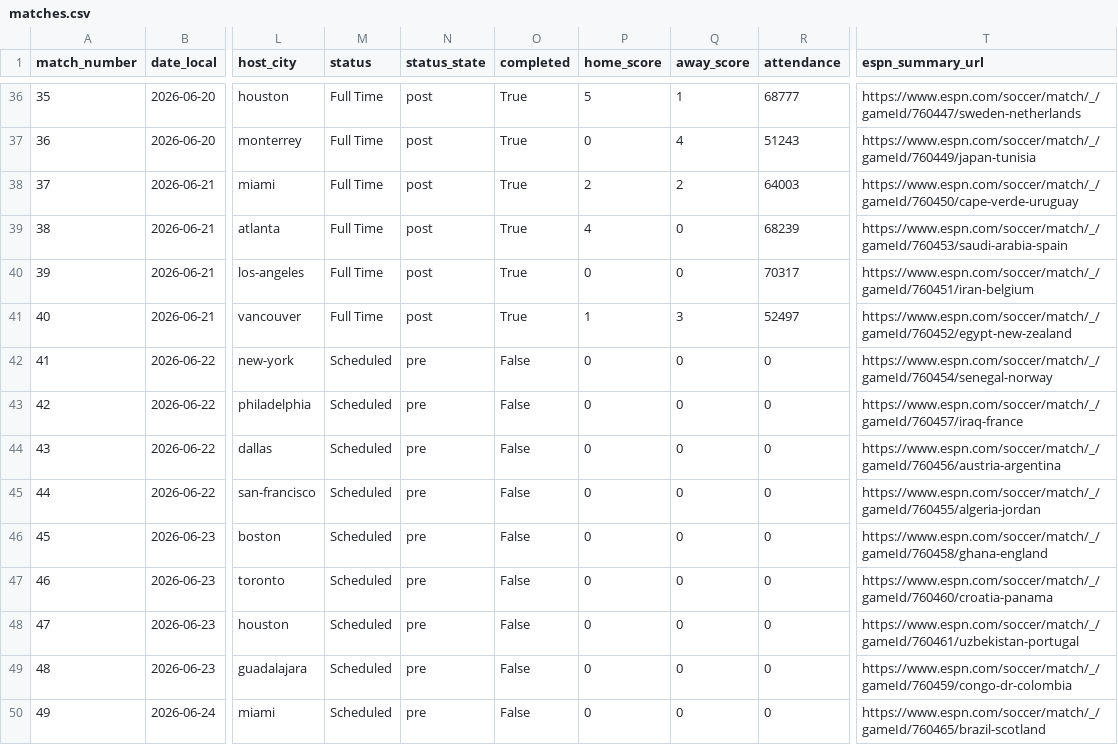
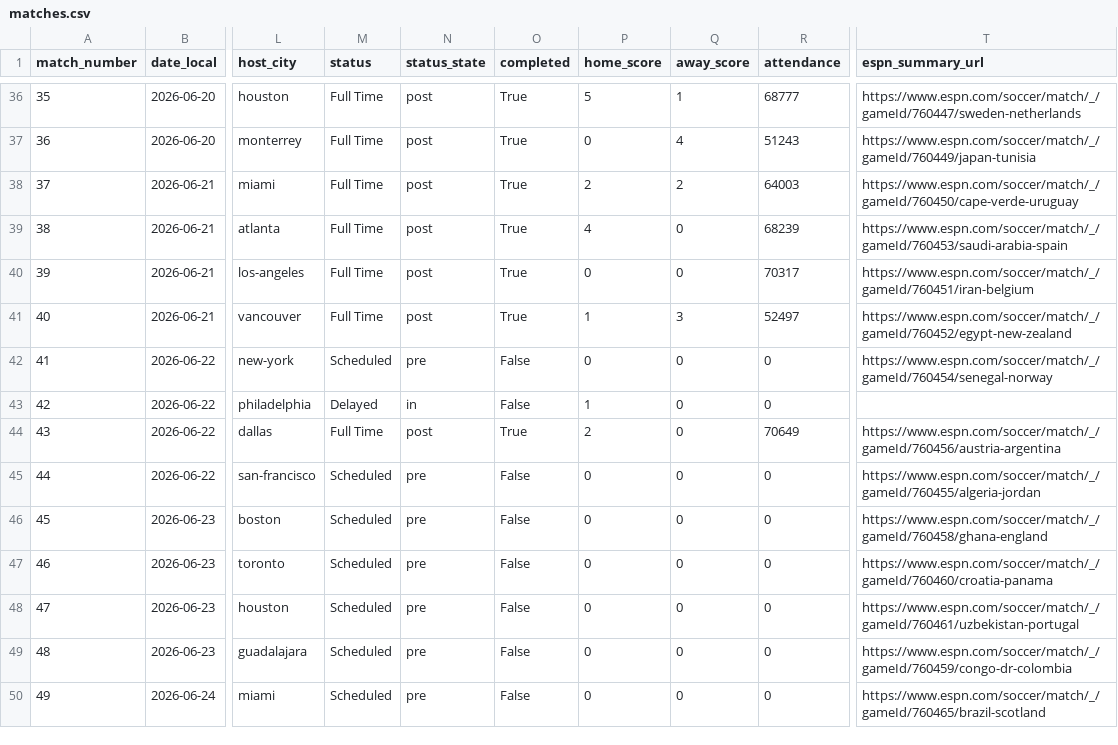
Before and after one commit to fcbhuai-afk/worldcup26, a CSV file: data/processed/matches.csv, drawn as a sheet; only a part is shown, gaps mark what is left out; the diff names each change by its address in the sheet, - before the commit and + after, or states it on an @@ line.

```diff
--- a/data/processed/matches.csv
+++ b/data/processed/matches.csv
-M43 (status): Scheduled
+M43 (status): Delayed
-N43 (status_state): pre
+N43 (status_state): in
-P43 (home_score): 0
+P43 (home_score): 1
-T43 (espn_summary_url): https://www.espn.com/soccer/match/_/gameId/760457/iraq-france
+T43 (espn_summary_url): (empty)
-M44 (status): Scheduled
+M44 (status): Full Time
-N44 (status_state): pre
+N44 (status_state): post
-O44 (completed): False
+O44 (completed): True
-P44 (home_score): 0
+P44 (home_score): 2
-R44 (attendance): 0
+R44 (attendance): 70649
```
Also changed, not shown: data/processed/knockout_round32_simulation.csv, data/processed/match_analysis.csv, 7 other files.
